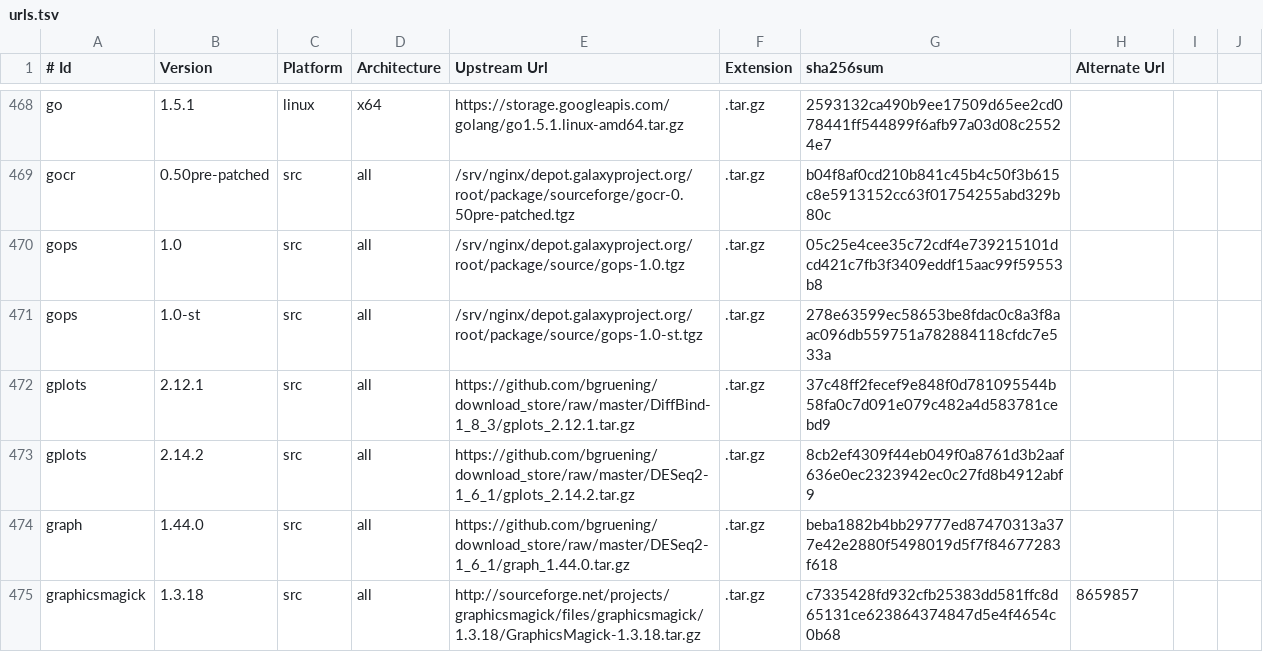
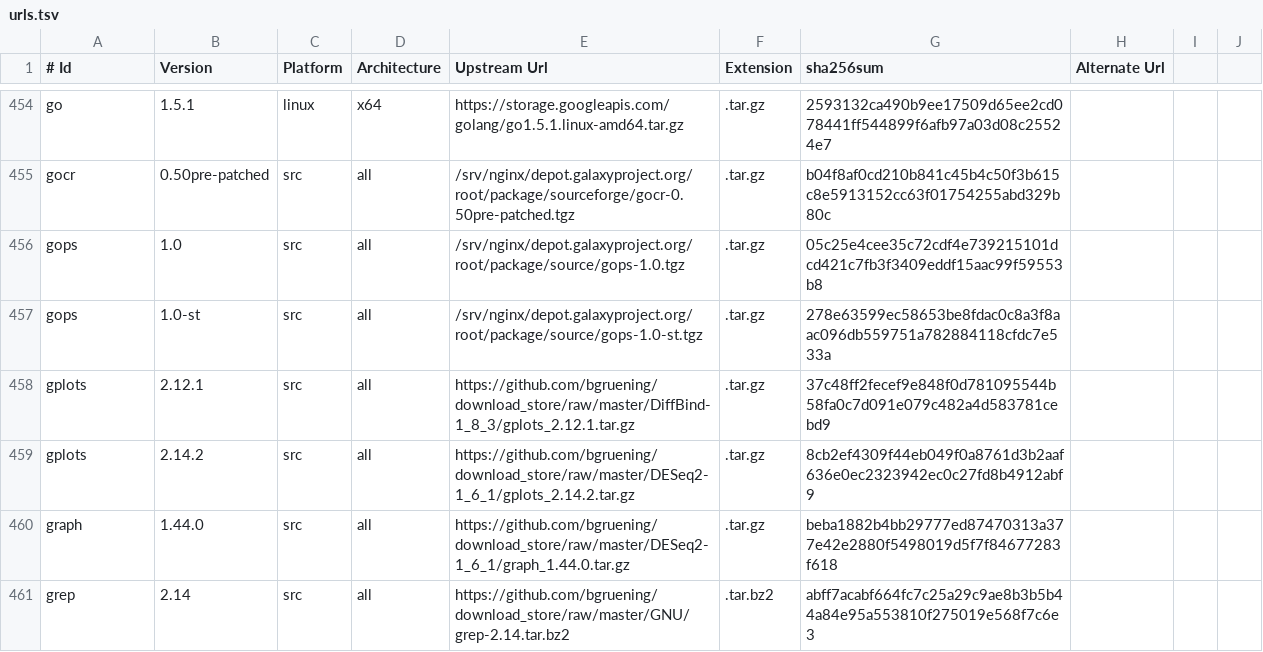
Before and after one commit to galaxyproject/cargo-port, a TSV file: urls.tsv, drawn as a sheet; only a part is shown, gaps mark what is left out; the shorter side is filled out with more unchanged rows; the diff covers the shown part only.

```diff
--- a/urls.tsv
+++ b/urls.tsv
@@ -474,2 +460 @@ gplots	2.14.2	src	all	https://github.com/bgruening/download_store/raw/master/DES
 graph	1.44.0	src	all	https://github.com/bgruening/download_store/raw/master/DESeq2-1_6_1/graph_1.44.0.tar.gz	.tar.gz	beba1882b4bb29777ed87470313a377e42e2880f5498019d5f7f84677283f618			
-graphicsmagick	1.3.18	src	all	http://sourceforge.net/projects/graphicsmagick/files/graphicsmagick/1.3.18/GraphicsMagick-1.3.18.tar.gz	.tar.gz	c7335428fd932cfb25383dd581ffc8d65131ce623864374847d5e4f4654c0b68	8659857		
```
Also changed, not shown: 2 added rows, 21 removed rows and 3 edited cells elsewhere in this file.
